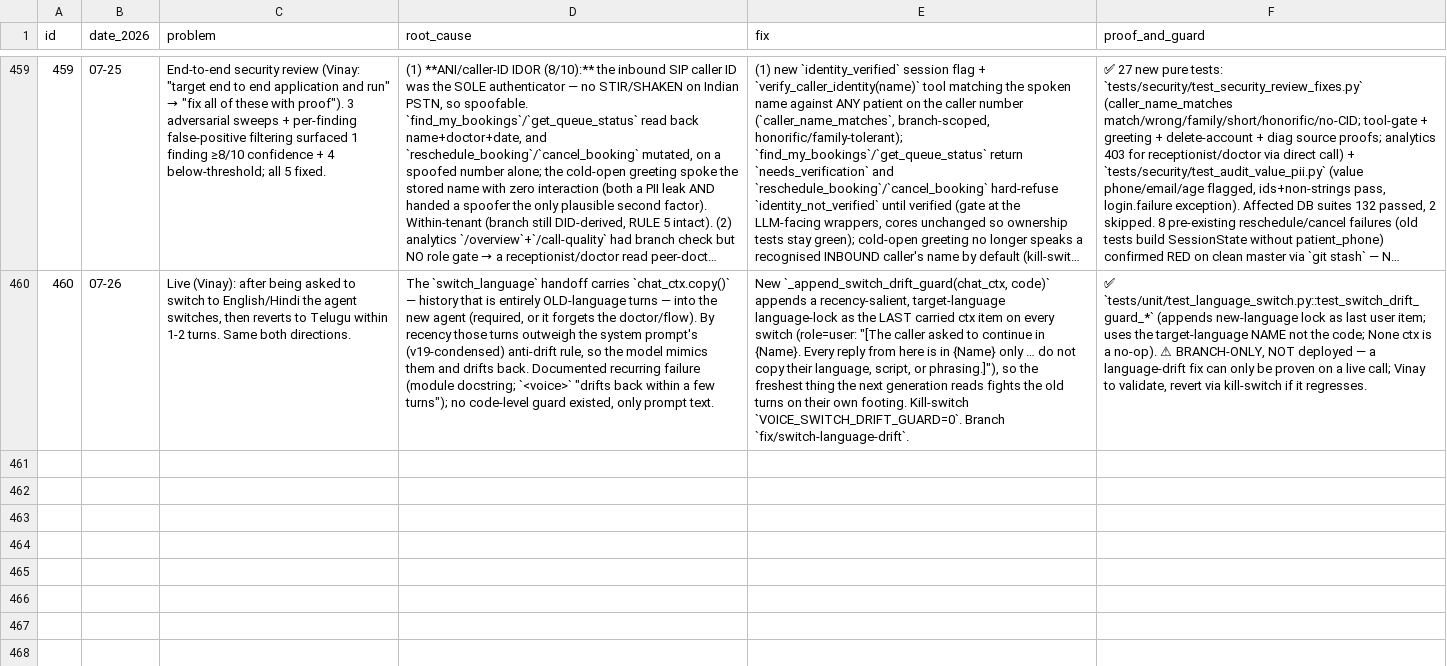
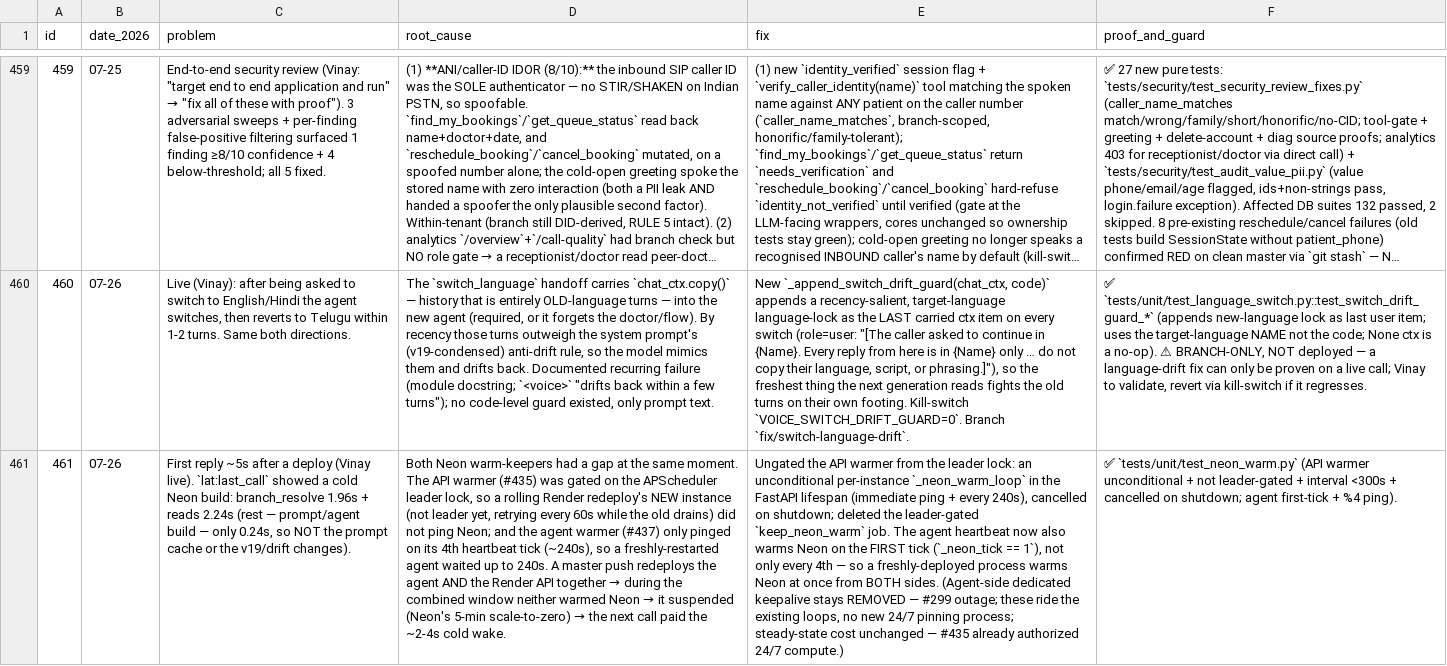
Before and after one commit to vachanam-ai/Vachanam-dev, a CSV file: docs/PROBLEMS.csv, drawn as a sheet; only a part is shown, gaps mark what is left out; long unchanged cells end in …; the diff names each change by its address in the sheet, - before the commit and + after, or states it on an @@ line.

Commit message:
fix(latency): warm Neon immediately on boot from both processes
First reply was ~5s after a deploy. lat:last_call showed a cold-Neon build
(branch_resolve 1.96s + reads 2.24s; rest only 0.24s, so not the prompt cache).
Both warm-keepers had a simultaneous gap: the API warmer (#435) was gated on
the APScheduler leader lock, so a rolling Render redeploy's new instance (not
leader yet) didn't ping Neon; the agent warmer (#437) only pinged on its 4th
heartbeat tick (~240s). A master push redeploys the agent AND the Render API
together, so during the combined window neither warmed Neon → it suspended →
the next call paid the cold wake.

- API: replace the leader-gated keep_neon_warm job with an unconditional
  per-instance _neon_warm_loop in the lifespan (immediate ping + every 240s),
  cancelled on shutdown.
- Agent: heartbeat now warms Neon on the FIRST tick too (_neon_tick == 1),
  not only every 4th — a fresh process warms Neon at once from both sides.

Steady-state cost unchanged (#435 already authorized 24/7 compute; no new
pinning process — #299 agent keepalive stays removed). test_neon_warm.py
updated. Full unit suite green: 790 passed.

```diff
--- a/docs/PROBLEMS.csv
+++ b/docs/PROBLEMS.csv
+row 461: 461 | 07-26 | First reply ~5s after a deploy (Vinay live). `lat:last_call` showed a cold Neon build: branch_resolve 1.96s + reads 2.24s (rest — prompt/agent build — only 0.24s, so NOT the prompt cache or the v19/drift changes). | Both Neon warm-keepers had a gap at the same moment. The API warmer (#435) was gated on the APScheduler leader lock, so a rolling Render redeploy's NEW instance (not leader yet, retrying every 60s while the old drains) did not ping Neon; and the agent warmer (#437) only pinged on its 4th heartbeat tick (~240s), so a freshly-restarted agent waited up to 240s. A master push redeploys the agent AND the Render API together → during the combined window neither warmed Neon → it suspended (Neon's 5-min scale-to-zero) → the next call paid the ~2-4s cold wake. | Ungated the API warmer from the leader lock: an unconditional per-instance `_neon_warm_loop` in the FastAPI lifespan (immediate ping + every 240s), cancelled on shutdown; deleted the leader-gated `keep_neon_warm` job. The agent heartbeat now also warms Neon on the FIRST tick (`_neon_tick == 1`), not only every 4th — so a freshly-deployed process warms Neon at once from BOTH sides. (Agent-side dedicated keepalive stays REMOVED — #299 outage; these ride the existing loops, no new 24/7 pinning process; steady-state cost unchanged — #435 already authorized 24/7 compute.) | ✅ `tests/unit/test_neon_warm.py` (API warmer unconditional + not leader-gated + interval <300s + cancelled on shutdown; agent first-tick + %4 ping).
```
Also changed, not shown: 4 other files.
